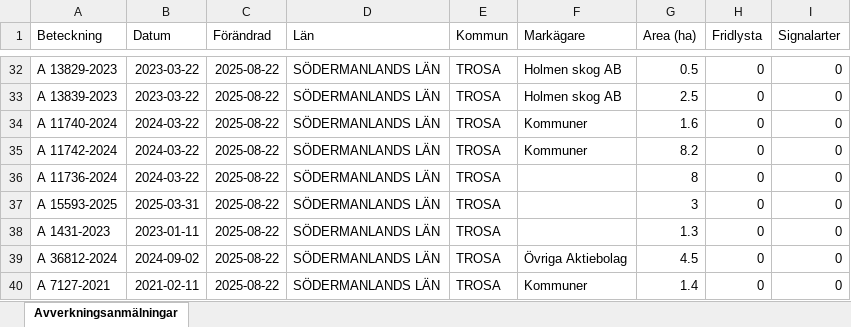
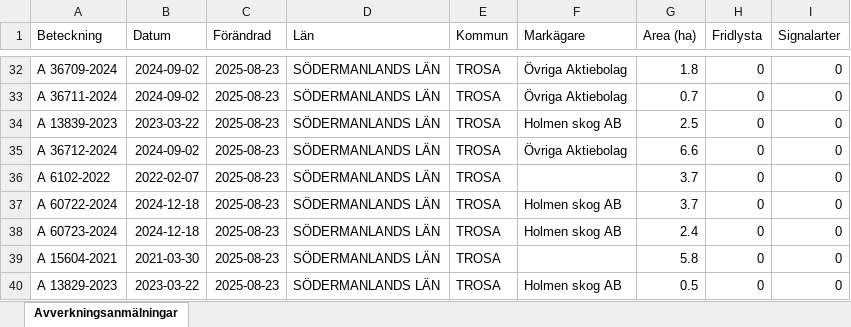
Before and after one commit to klasma/Logging_0488, an Excel workbook: Översikt TROSA.xlsx, sheet Avverkningsanmälningar, drawn as a sheet; only a part is shown, gaps mark what is left out; values as stored, in another font and other column widths than the file's, no borders; the diff covers the shown part only; the diff names each change by its address in the sheet, - before the commit and + after, or states it on an @@ line.

```diff
--- a/Översikt TROSA.xlsx (sheet Avverkningsanmälningar)
+++ b/Översikt TROSA.xlsx (sheet Avverkningsanmälningar)
-A32 (Beteckning): A 13829-2023
+A32 (Beteckning): A 36709-2024
-B32:B33 (Datum): 2023-03-22
+B32:B33 (Datum): 2024-09-02
-C32:C40 (Förändrad): 2025-08-22
+C32:C40 (Förändrad): 2025-08-23
-F32:F33 (Markägare): Holmen skog AB
+F32:F33 (Markägare): Övriga Aktiebolag
-G32 (Area (ha)): 0.5
+G32 (Area (ha)): 1.8
-A33 (Beteckning): A 13839-2023
+A33 (Beteckning): A 36711-2024
-G33 (Area (ha)): 2.5
+G33 (Area (ha)): 0.7
-A34 (Beteckning): A 11740-2024
+A34 (Beteckning): A 13839-2023
-B34 (Datum): 2024-03-22
+B34 (Datum): 2023-03-22
-F34 (Markägare): Kommuner
+F34 (Markägare): Holmen skog AB
-G34 (Area (ha)): 1.6
+G34 (Area (ha)): 2.5
-A35 (Beteckning): A 11742-2024
+A35 (Beteckning): A 36712-2024
-B35 (Datum): 2024-03-22
+B35 (Datum): 2024-09-02
-F35 (Markägare): Kommuner
+F35 (Markägare): Övriga Aktiebolag
-G35 (Area (ha)): 8.2
+G35 (Area (ha)): 6.6
-A36 (Beteckning): A 11736-2024
+A36 (Beteckning): A 6102-2022
-B36 (Datum): 2024-03-22
+B36 (Datum): 2022-02-07
-G36 (Area (ha)): 8
+G36 (Area (ha)): 3.7
-A37 (Beteckning): A 15593-2025
+A37 (Beteckning): A 60722-2024
-B37 (Datum): 2025-03-31
+B37 (Datum): 2024-12-18
-F37:F38 (Markägare): (empty)
+F37:F38 (Markägare): Holmen skog AB
-G37 (Area (ha)): 3
+G37 (Area (ha)): 3.7
-A38 (Beteckning): A 1431-2023
+A38 (Beteckning): A 60723-2024
-B38 (Datum): 2023-01-11
+B38 (Datum): 2024-12-18
-G38 (Area (ha)): 1.3
+G38 (Area (ha)): 2.4
-A39 (Beteckning): A 36812-2024
+A39 (Beteckning): A 15604-2021
-B39 (Datum): 2024-09-02
+B39 (Datum): 2021-03-30
-F39 (Markägare): Övriga Aktiebolag
+F39 (Markägare): (empty)
-G39 (Area (ha)): 4.5
+G39 (Area (ha)): 5.8
-A40 (Beteckning): A 7127-2021
+A40 (Beteckning): A 13829-2023
-B40 (Datum): 2021-02-11
+B40 (Datum): 2023-03-22
-F40 (Markägare): Kommuner
+F40 (Markägare): Holmen skog AB
-G40 (Area (ha)): 1.4
+G40 (Area (ha)): 0.5
```
Also changed, not shown: 279 edited cells elsewhere in this sheet, artfynd/A 11123-2023 artfynd.xlsx, artfynd/A 13760-2022 artfynd.xlsx, 55 other files.
